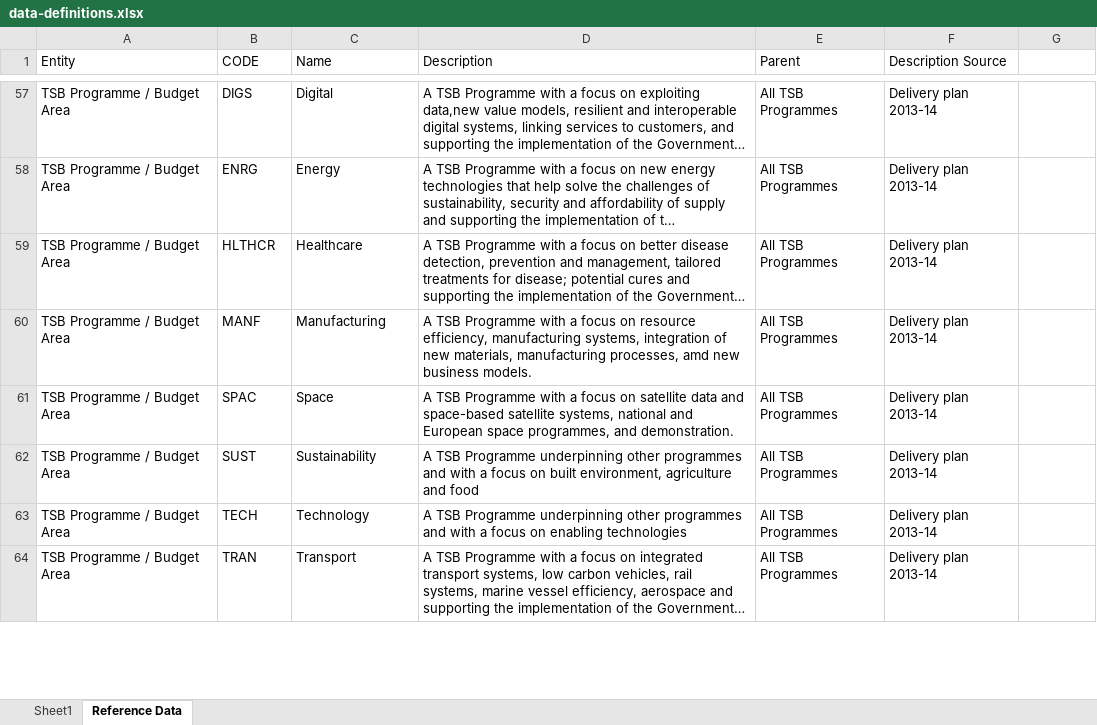
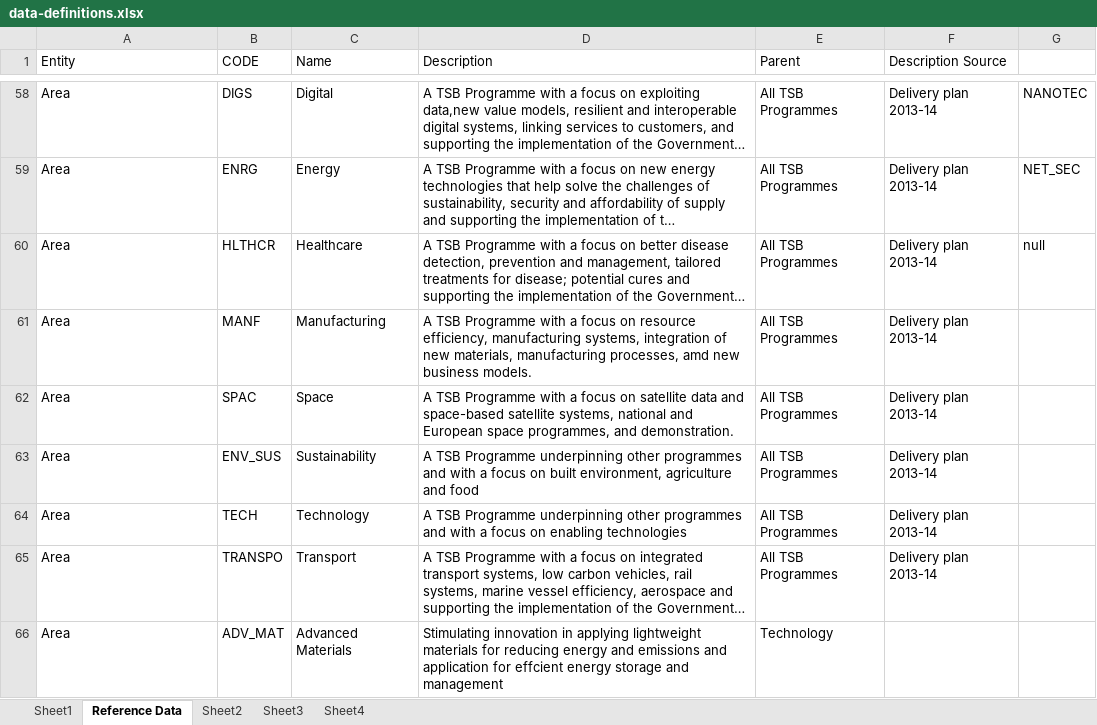
Before and after one commit to theodi/tsb-project-data, an Excel workbook: data/input-data/data-definitions.xlsx, sheet Reference Data, drawn as a sheet; only a part is shown, gaps mark what is left out; long unchanged cells end in …; values as stored, in another font and other column widths than the file's, no cell formats; addresses are those after the commit; the diff covers the shown part only; the diff names each change by its address in the sheet, - before the commit and + after, or states it on an @@ line.

```diff
--- a/data/input-data/data-definitions.xlsx (sheet Reference Data)
+++ b/data/input-data/data-definitions.xlsx (sheet Reference Data)
+sheet tab: Sheet2
+sheet tab: Sheet3
+sheet tab: Sheet4
-A58:A65 (Entity): TSB Programme / Budget Area
+A58:A65 (Entity): Area
-G58: (empty)
+G58: NANOTEC
-G59: (empty)
+G59: NET_SEC
-G60: (empty)
+G60: null
-B63 (CODE): SUST
+B63 (CODE): ENV_SUS
-B65 (CODE): TRAN
+B65 (CODE): TRANSPO
+row 66: Area | ADV_MAT | Advanced Materials | Stimulating innovation in applying lightweight materials for reducing energy and emissions and application for effcient energy storage and management | Technology
```
Also changed, not shown: 46 added rows, 26 removed rows and 49 edited cells elsewhere in this sheet, sheet Sheet1, cell formats, 4 other files.
